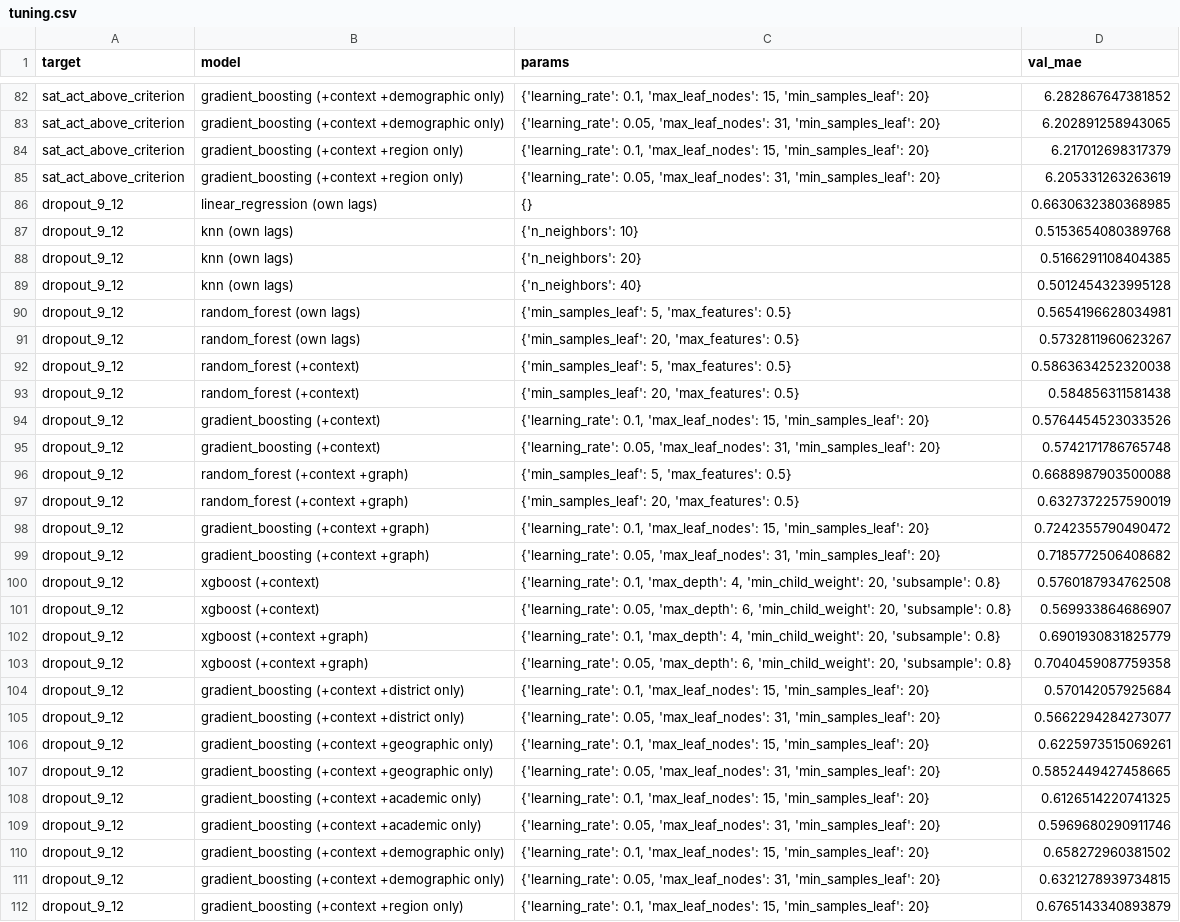
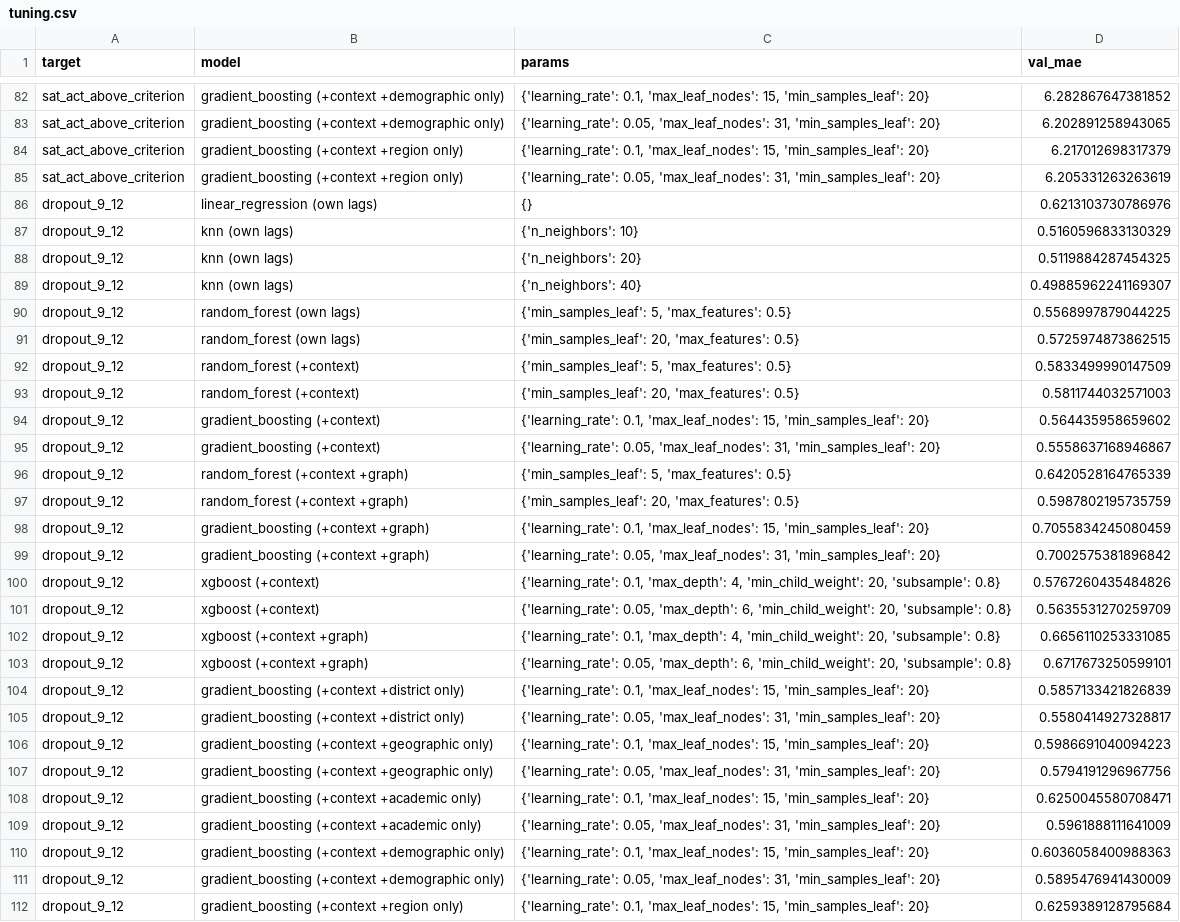
Before and after one commit to MajinVegetaaa/TEA-STGNN, a CSV file: results/level/tuning.csv, drawn as a sheet; only a part is shown, gaps mark what is left out; the diff covers the shown part only; the diff names each change by its address in the sheet, - before the commit and + after, or states it on an @@ line.

```diff
--- a/results/level/tuning.csv
+++ b/results/level/tuning.csv
-D86 (val_mae): 0.6630632380368985
+D86 (val_mae): 0.6213103730786976
-D87 (val_mae): 0.5153654080389768
+D87 (val_mae): 0.5160596833130329
-D88 (val_mae): 0.5166291108404385
+D88 (val_mae): 0.5119884287454325
-D89 (val_mae): 0.5012454323995128
+D89 (val_mae): 0.49885962241169307
-D90 (val_mae): 0.5654196628034981
+D90 (val_mae): 0.5568997879044225
-D91 (val_mae): 0.5732811960623267
+D91 (val_mae): 0.5725974873862515
-D92 (val_mae): 0.5863634252320038
+D92 (val_mae): 0.5833499990147509
-D93 (val_mae): 0.584856311581438
+D93 (val_mae): 0.5811744032571003
-D94 (val_mae): 0.5764454523033526
+D94 (val_mae): 0.564435958659602
-D95 (val_mae): 0.5742171786765748
+D95 (val_mae): 0.5558637168946867
-D96 (val_mae): 0.6688987903500088
+D96 (val_mae): 0.6420528164765339
-D97 (val_mae): 0.6327372257590019
+D97 (val_mae): 0.5987802195735759
-D98 (val_mae): 0.7242355790490472
+D98 (val_mae): 0.7055834245080459
-D99 (val_mae): 0.7185772506408682
+D99 (val_mae): 0.7002575381896842
-D100 (val_mae): 0.5760187934762508
+D100 (val_mae): 0.5767260435484826
-D101 (val_mae): 0.569933864686907
+D101 (val_mae): 0.5635531270259709
-D102 (val_mae): 0.6901930831825779
+D102 (val_mae): 0.6656110253331085
-D103 (val_mae): 0.7040459087759358
+D103 (val_mae): 0.6717673250599101
-D104 (val_mae): 0.570142057925684
+D104 (val_mae): 0.5857133421826839
-D105 (val_mae): 0.5662294284273077
+D105 (val_mae): 0.5580414927328817
-D106 (val_mae): 0.6225973515069261
+D106 (val_mae): 0.5986691040094223
-D107 (val_mae): 0.5852449427458665
+D107 (val_mae): 0.5794191296967756
-D108 (val_mae): 0.6126514220741325
+D108 (val_mae): 0.6250045580708471
-D109 (val_mae): 0.5969680290911746
+D109 (val_mae): 0.5961888111641009
-D110 (val_mae): 0.658272960381502
+D110 (val_mae): 0.6036058400988363
-D111 (val_mae): 0.6321278939734815
+D111 (val_mae): 0.5895476941430009
-D112 (val_mae): 0.6765143340893879
+D112 (val_mae): 0.6259389128795684
```
Also changed, not shown: 140 edited cells elsewhere in this file, results/level/comparisons.csv, results/relative/metrics.csv, 13 other files.
